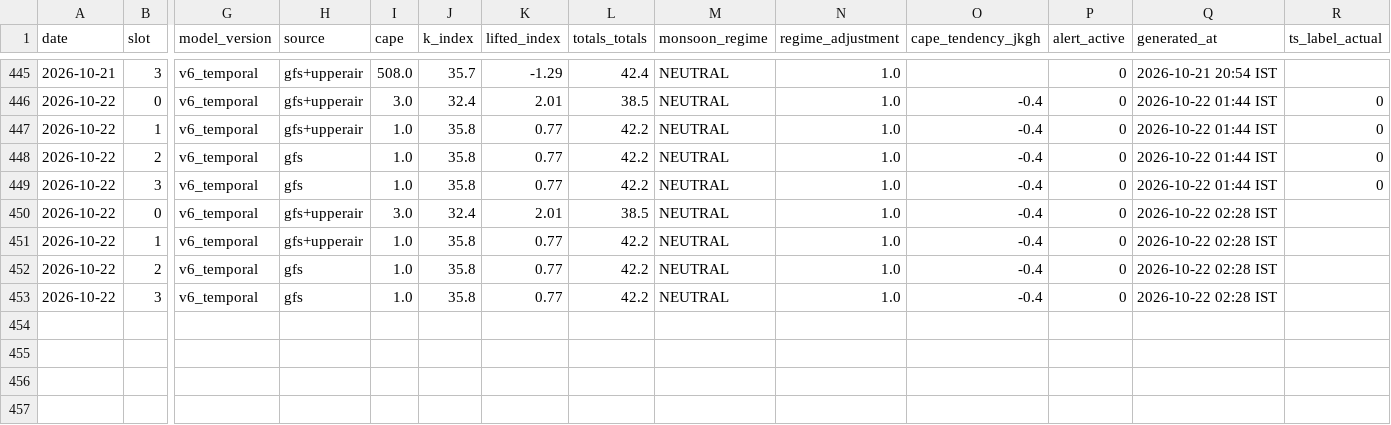
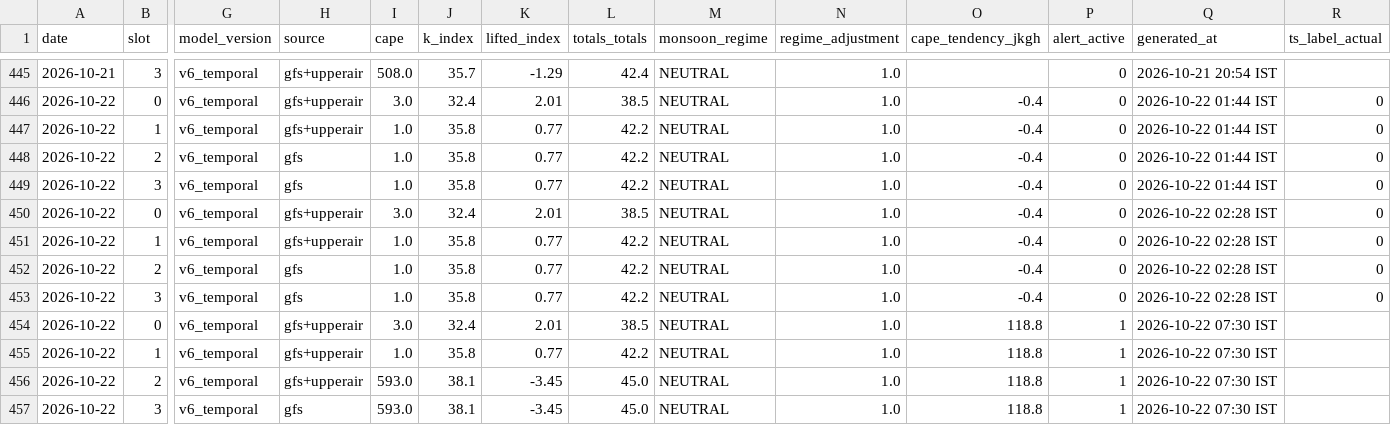
Before and after one commit to Aprameya05/SIH-Hyperlocal-Warning, a CSV file: data/forecast_log.csv, drawn as a sheet; only a part is shown, gaps mark what is left out; rows hold the shown columns only; the diff names each change by its address in the sheet, - before the commit and + after, or states it on an @@ line.

Commit message:
auto: forecast 2026-10-22 02:02 UTC

```diff
--- a/data/forecast_log.csv
+++ b/data/forecast_log.csv
-R450:R453 (ts_label_actual): (empty)
+R450:R453 (ts_label_actual): 0
+row 454: 2026-10-22 | 0 | v6_temporal | gfs+upperair | 3.0 | 32.4 | 2.01 | 38.5 | NEUTRAL | 1.0 | 118.8 | 1 | 2026-10-22 07:30 IST
+row 455: 2026-10-22 | 1 | v6_temporal | gfs+upperair | 1.0 | 35.8 | 0.77 | 42.2 | NEUTRAL | 1.0 | 118.8 | 1 | 2026-10-22 07:30 IST
+row 456: 2026-10-22 | 2 | v6_temporal | gfs+upperair | 593.0 | 38.1 | -3.45 | 45.0 | NEUTRAL | 1.0 | 118.8 | 1 | 2026-10-22 07:30 IST
+row 457: 2026-10-22 | 3 | v6_temporal | gfs | 593.0 | 38.1 | -3.45 | 45.0 | NEUTRAL | 1.0 | 118.8 | 1 | 2026-10-22 07:30 IST
```
Also changed, not shown: data/gfs_realtime_43295.csv, data/upperair_realtime_43295.csv, 10 other files.
